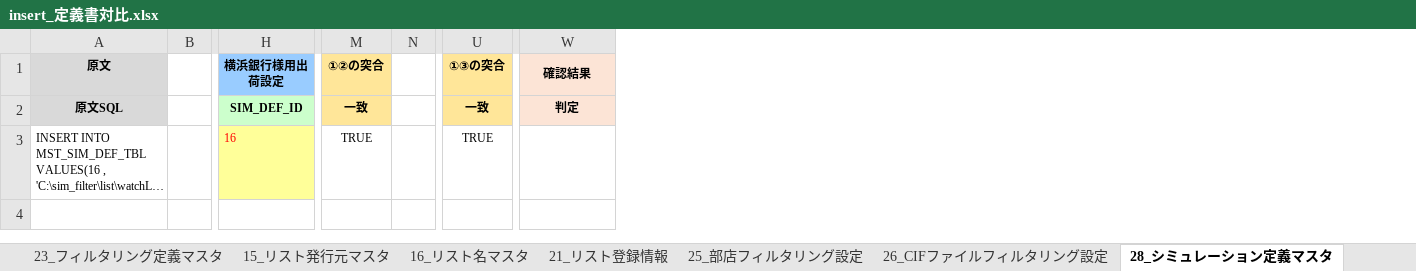
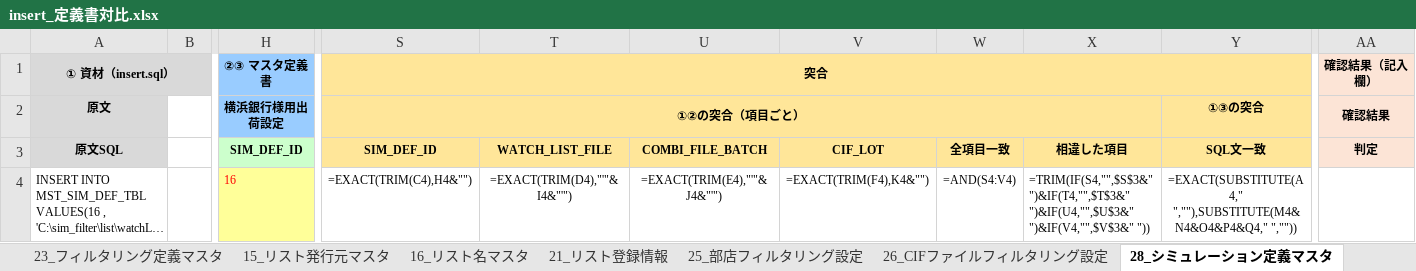
Before and after one commit to Sunqichao233/cif-testdata-generator, an Excel workbook: 10.11-10.23 L&F横ぐし確認/10.16新需求1/insert_定義書対比.xlsx, sheet 28_シミュレーション定義マスタ, drawn as a sheet; only a part is shown, gaps mark what is left out; long unchanged cells end in …; values as stored, in another font and other column widths than the file's, no borders; formulas without a stored value are shown as written; removed rows and columns are numbered as before the commit, all else as after; rows hold the shown columns only; the diff names each change by its address in the sheet, - before the commit and + after, or states it on an @@ line.

```diff
--- a/10.11-10.23 L&F横ぐし確認/10.16新需求1/insert_定義書対比.xlsx (sheet 28_シミュレーション定義マスタ)
+++ b/10.11-10.23 L&F横ぐし確認/10.16新需求1/insert_定義書対比.xlsx (sheet 28_シミュレーション定義マスタ)
-column M, rows 1-3: ①②の突合 | 一致 | TRUE
-column N, empty
-column U, rows 1-3: ①③の突合 | 一致 | TRUE
+column S, rows 2-4: ①②の突合（項目ごと） | SIM_DEF_ID | =EXACT(TRIM(C4),H4&"")
+column T, rows 3-4: WATCH_LIST_FILE | =EXACT(TRIM(D4),"'"&I4&"'")
+column U, rows 3-4: COMBI_FILE_BATCH | =EXACT(TRIM(E4),"'"&J4&"'")
+column V, rows 3-4: CIF_LOT | =EXACT(TRIM(F4),K4&"")
+column W, rows 3-4: 全項目一致 | =AND(S4:V4)
+column X, rows 3-4: 相違した項目 | =TRIM(IF(S4,"",$S$3&" ")&IF(T4,"",$T$3&" ")&IF(U4,"",$U$3&" ")&IF(V4,"",$V$3&" "))
+column Y, rows 2-4: ①③の突合 | SQL文一致 | =EXACT(SUBSTITUTE(A4," ",""),SUBSTITUTE(M4&N4&O4&P4&Q4," ",""))
+row 1: ① 資材（insert.sql） |  | ②③ マスタ定義書 | 突合 |  |  |  |  |  |  | 確認結果（記入欄）
```
Also changed, not shown: sheet 15_リスト発行元マスタ, sheet 34_リスト処理属性管理, sheet 29_リスト権限マスタ, sheet 32_リスト検索項目管理, sheet 31_リスト補足管理, sheet 17_コード設定マスタ, 14 more sheets, 10.11-10.23 L&F横ぐし確認/成果物/LF_要件追跡_ヒアリング入力済 1.xlsx, 8 other files.
